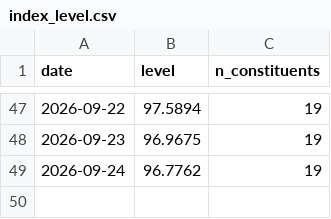
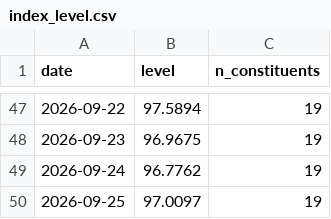
Before and after one commit to klaywang24/cash-cow-ledger, a CSV file: data/ledger/index_level.csv, drawn as a sheet; only a part is shown, gaps mark what is left out.

Commit message:
data: daily index level 2026-09-25

```diff
--- a/data/ledger/index_level.csv
+++ b/data/ledger/index_level.csv
@@ -49 +49,2 @@ date,level,n_constituents
 2026-09-24,96.7762,19
+2026-09-25,97.0097,19
```
Also changed, not shown: 1 other file.
